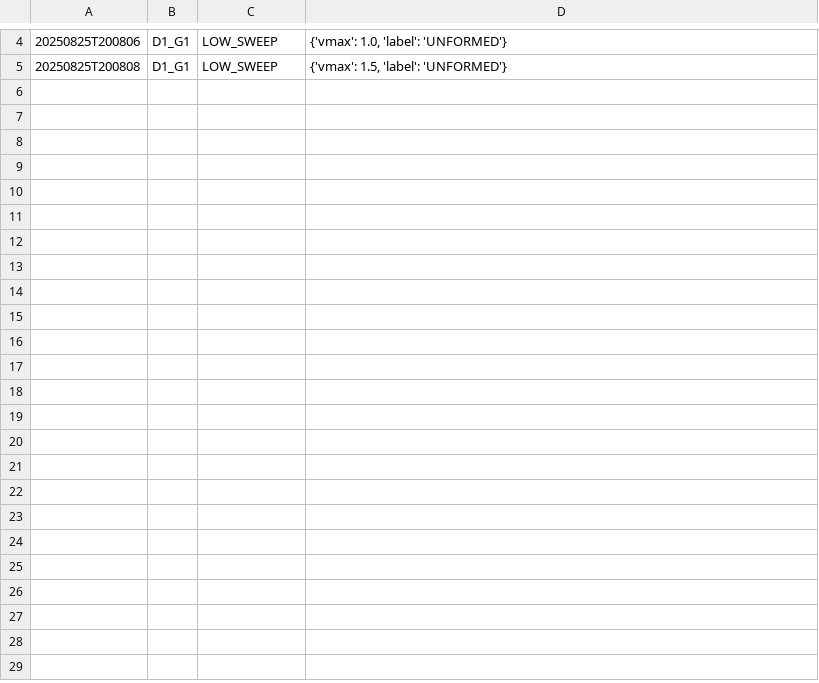
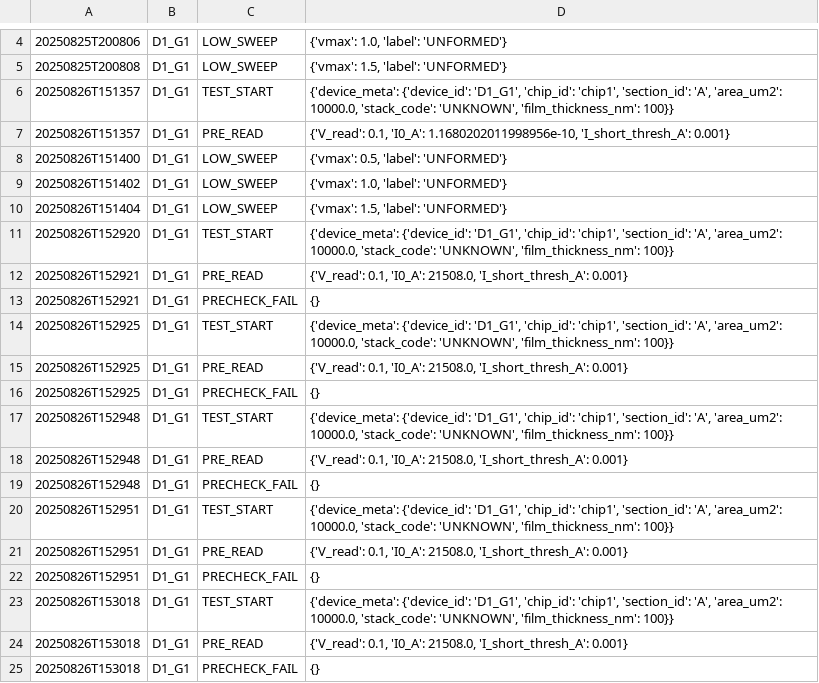
Before and after one commit to Craig-Venables/Switchbox_GUI, a CSV file: data/lot_auto/experiment_log.csv, drawn as a sheet; only a part is shown, gaps mark what is left out; the diff covers the shown part only.

Commit message:
Add experiment logging and expand measurement automation

```diff
--- a/data/lot_auto/experiment_log.csv
+++ b/data/lot_auto/experiment_log.csv
@@ -5 +5,21 @@
 20250825T200808,D1_G1,LOW_SWEEP,"{'vmax': 1.5, 'label': 'UNFORMED'}"
+20250826T151357,D1_G1,TEST_START,"{'device_meta': {'device_id': 'D1_G1', 'chip_id': 'chip1', 'section_id': 'A', 'area_um2': 10000.0, 'stack_code': 'UNKNOWN', 'film_thickness_nm': 100}}"
+20250826T151357,D1_G1,PRE_READ,"{'V_read': 0.1, 'I0_A': 1.1680202011998956e-10, 'I_short_thresh_A': 0.001}"
+20250826T151400,D1_G1,LOW_SWEEP,"{'vmax': 0.5, 'label': 'UNFORMED'}"
+20250826T151402,D1_G1,LOW_SWEEP,"{'vmax': 1.0, 'label': 'UNFORMED'}"
+20250826T151404,D1_G1,LOW_SWEEP,"{'vmax': 1.5, 'label': 'UNFORMED'}"
+20250826T152920,D1_G1,TEST_START,"{'device_meta': {'device_id': 'D1_G1', 'chip_id': 'chip1', 'section_id': 'A', 'area_um2': 10000.0, 'stack_code': 'UNKNOWN', 'film_thickness_nm': 100}}"
+20250826T152921,D1_G1,PRE_READ,"{'V_read': 0.1, 'I0_A': 21508.0, 'I_short_thresh_A': 0.001}"
+20250826T152921,D1_G1,PRECHECK_FAIL,"{}"
+20250826T152925,D1_G1,TEST_START,"{'device_meta': {'device_id': 'D1_G1', 'chip_id': 'chip1', 'section_id': 'A', 'area_um2': 10000.0, 'stack_code': 'UNKNOWN', 'film_thickness_nm': 100}}"
+20250826T152925,D1_G1,PRE_READ,"{'V_read': 0.1, 'I0_A': 21508.0, 'I_short_thresh_A': 0.001}"
+20250826T152925,D1_G1,PRECHECK_FAIL,"{}"
+20250826T152948,D1_G1,TEST_START,"{'device_meta': {'device_id': 'D1_G1', 'chip_id': 'chip1', 'section_id': 'A', 'area_um2': 10000.0, 'stack_code': 'UNKNOWN', 'film_thickness_nm': 100}}"
+20250826T152948,D1_G1,PRE_READ,"{'V_read': 0.1, 'I0_A': 21508.0, 'I_short_thresh_A': 0.001}"
+20250826T152948,D1_G1,PRECHECK_FAIL,"{}"
+20250826T152951,D1_G1,TEST_START,"{'device_meta': {'device_id': 'D1_G1', 'chip_id': 'chip1', 'section_id': 'A', 'area_um2': 10000.0, 'stack_code': 'UNKNOWN', 'film_thickness_nm': 100}}"
+20250826T152951,D1_G1,PRE_READ,"{'V_read': 0.1, 'I0_A': 21508.0, 'I_short_thresh_A': 0.001}"
+20250826T152951,D1_G1,PRECHECK_FAIL,"{}"
+20250826T153018,D1_G1,TEST_START,"{'device_meta': {'device_id': 'D1_G1', 'chip_id': 'chip1', 'section_id': 'A', 'area_um2': 10000.0, 'stack_code': 'UNKNOWN', 'film_thickness_nm': 100}}"
+20250826T153018,D1_G1,PRE_READ,"{'V_read': 0.1, 'I0_A': 21508.0, 'I_short_thresh_A': 0.001}"
+20250826T153018,D1_G1,PRECHECK_FAIL,"{}"
```
Also changed, not shown: 16 added rows elsewhere in this file, 3 other files.
